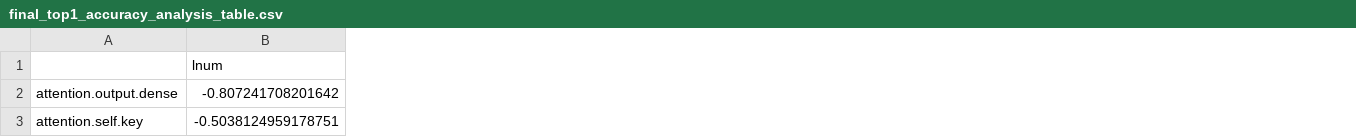
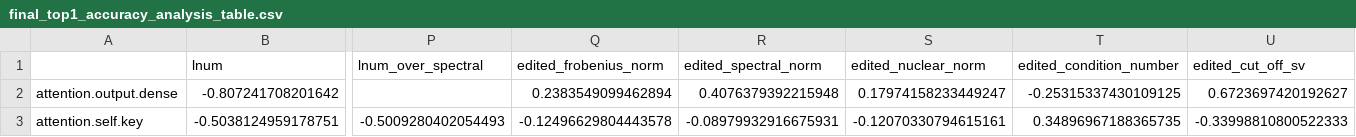
Before and after one commit to will-r-smith/STUDY, a CSV file: final_top1_accuracy_analysis_table.csv, drawn as a sheet; only a part is shown, gaps mark what is left out; the diff covers the shown part only; the diff names each change by its address in the sheet, - before the commit and + after, or states it on an @@ line.

```diff
--- a/final_top1_accuracy_analysis_table.csv
+++ b/final_top1_accuracy_analysis_table.csv
+column P (lnum_over_spectral), row 3: -0.5009280402054493
+column Q (edited_frobenius_norm), rows 2-3: 0.2383549099462894 | -0.12496629804443578
+column R (edited_spectral_norm), rows 2-3: 0.4076379392215948 | -0.08979932916675931
+column S (edited_nuclear_norm), rows 2-3: 0.17974158233449247 | -0.12070330794615161
+column T (edited_condition_number), rows 2-3: -0.25315337430109125 | 0.34896967188365735
+column U (edited_cut_off_sv), rows 2-3: 0.6723697420192627 | -0.33998810800522333
```
Also changed, not shown: 1 added column and 140 edited cells elsewhere in this file, edited_perplexity_analysis_table.csv, edited_top1_accuracy_analysis_table.csv, 6 other files.
